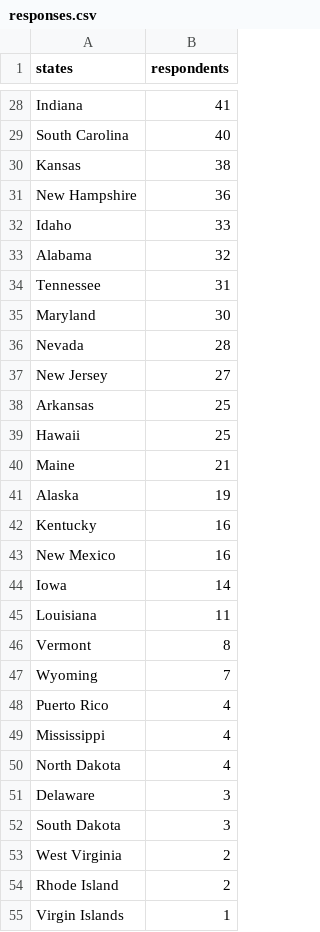
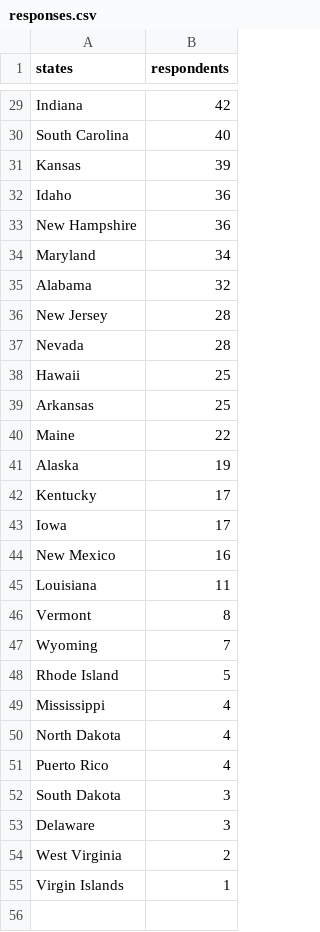
Before and after one commit to m-clare/se3-responses.github.io, a CSV file: responses.csv, drawn as a sheet; only a part is shown, gaps mark what is left out; removed rows and columns are numbered as before the commit, all else as after; the diff covers the shown part only; the diff names each change by its address in the sheet, - before the commit and + after, or states it on an @@ line.

```diff
--- a/responses.csv
+++ b/responses.csv
-B29 (respondents): 41
+B29 (respondents): 42
-B31 (respondents): 38
+B31 (respondents): 39
+row 32: Idaho | 36
-row 32: Idaho | 33
+row 34: Maryland | 34
-row 34: Tennessee | 31
-row 35: Maryland | 30
+row 36: New Jersey | 28
-row 37: New Jersey | 27
@@ row 39 moved to row 38: Hawaii @@
-B40 (respondents): 21
+B40 (respondents): 22
-B42 (respondents): 16
+B42 (respondents): 17
+row 43: Iowa | 17
-row 44: Iowa | 14
+row 48: Rhode Island | 5
@@ row 48 moved to row 51: Puerto Rico @@
-row 54: Rhode Island | 2
```
Also changed, not shown: 5 added rows, 4 removed rows and 18 edited cells elsewhere in this file.
